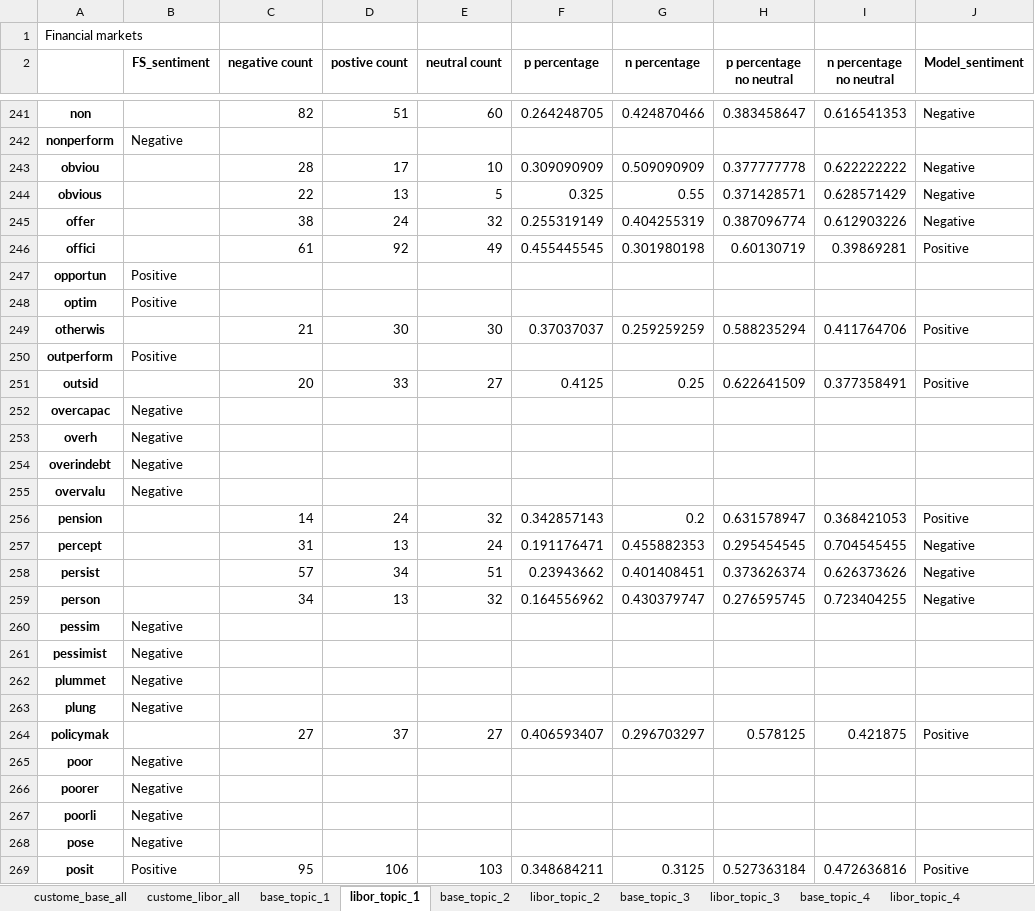
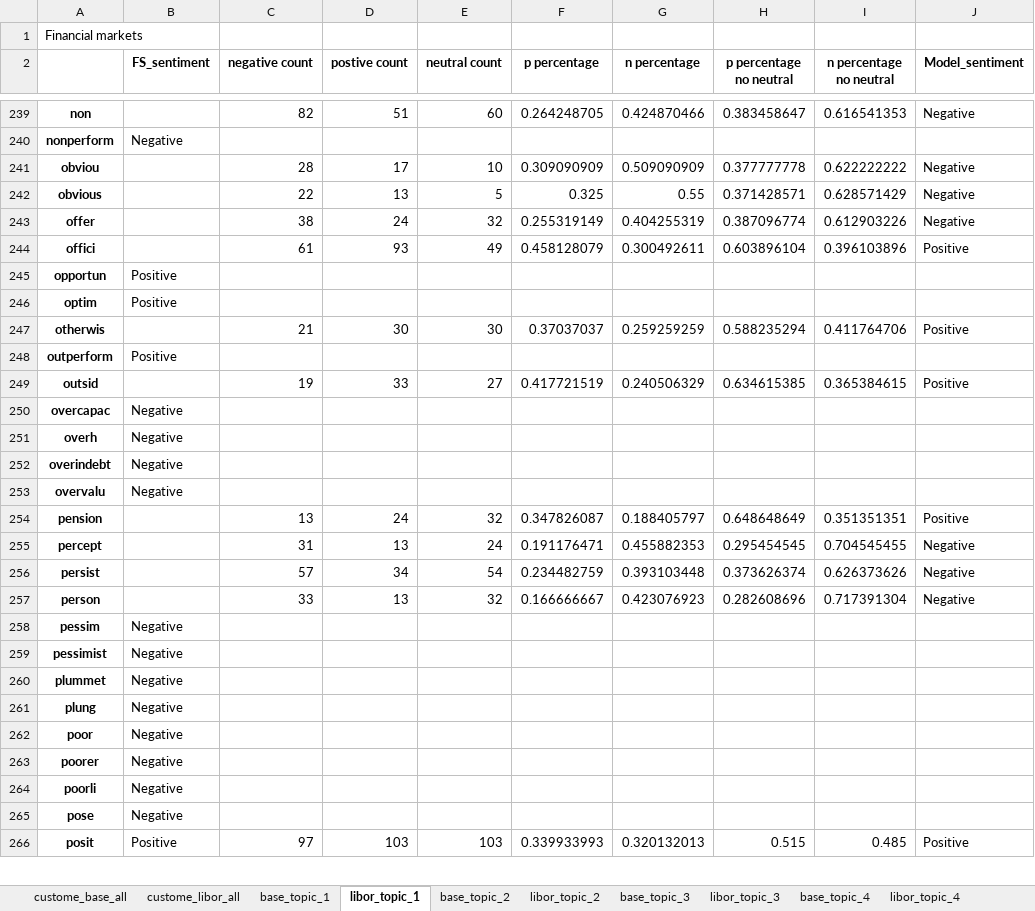
Before and after one commit to aureole222/blackrock_nlp_project, an Excel workbook: Dictionary_based_method/Dictionary_data/9715_speech_minutes_second.xlsx, sheet libor_topic_1, drawn as a sheet; only a part is shown, gaps mark what is left out; values as stored, in another font and other column widths than the file's, no borders; removed rows and columns are numbered as before the commit, all else as after; the diff covers the shown part only; the diff names each change by its address in the sheet, - before the commit and + after, or states it on an @@ line.

```diff
--- a/Dictionary_based_method/Dictionary_data/9715_speech_minutes_second.xlsx (sheet libor_topic_1)
+++ b/Dictionary_based_method/Dictionary_data/9715_speech_minutes_second.xlsx (sheet libor_topic_1)
-D244 (postive count): 92
+D244 (postive count): 93
-F244 (p percentage): 0.455445545
+F244 (p percentage): 0.458128079
-G244 (n percentage): 0.301980198
+G244 (n percentage): 0.300492611
-H244 (p percentage no neutral): 0.60130719
+H244 (p percentage no neutral): 0.603896104
-I244 (n percentage no neutral): 0.39869281
+I244 (n percentage no neutral): 0.396103896
-C249 (negative count): 20
+C249 (negative count): 19
-F249 (p percentage): 0.4125
+F249 (p percentage): 0.417721519
-G249 (n percentage): 0.25
+G249 (n percentage): 0.240506329
-H249 (p percentage no neutral): 0.622641509
+H249 (p percentage no neutral): 0.634615385
-I249 (n percentage no neutral): 0.377358491
+I249 (n percentage no neutral): 0.365384615
-C254 (negative count): 14
+C254 (negative count): 13
-F254 (p percentage): 0.342857143
+F254 (p percentage): 0.347826087
-G254 (n percentage): 0.2
+G254 (n percentage): 0.188405797
-H254 (p percentage no neutral): 0.631578947
+H254 (p percentage no neutral): 0.648648649
-I254 (n percentage no neutral): 0.368421053
+I254 (n percentage no neutral): 0.351351351
-E256 (neutral count): 51
+E256 (neutral count): 54
-F256 (p percentage): 0.23943662
+F256 (p percentage): 0.234482759
-G256 (n percentage): 0.401408451
+G256 (n percentage): 0.393103448
-C257 (negative count): 34
+C257 (negative count): 33
-F257 (p percentage): 0.164556962
+F257 (p percentage): 0.166666667
-G257 (n percentage): 0.430379747
+G257 (n percentage): 0.423076923
-H257 (p percentage no neutral): 0.276595745
+H257 (p percentage no neutral): 0.282608696
-I257 (n percentage no neutral): 0.723404255
+I257 (n percentage no neutral): 0.717391304
-row 264: policymak |  | 27 | 37 | 27 | 0.406593407 | 0.296703297 | 0.578125 | 0.421875 | Positive
-C266 (negative count): 95
+C266 (negative count): 97
-D266 (postive count): 106
+D266 (postive count): 103
-F266 (p percentage): 0.348684211
+F266 (p percentage): 0.339933993
-G266 (n percentage): 0.3125
+G266 (n percentage): 0.320132013
-H266 (p percentage no neutral): 0.527363184
+H266 (p percentage no neutral): 0.515
-I266 (n percentage no neutral): 0.472636816
+I266 (n percentage no neutral): 0.485
```
Also changed, not shown: 13 added rows, 12 removed rows and 389 edited cells elsewhere in this sheet, sheet base_topic_1, sheet custome_base_all, sheet libor_topic_3, sheet custome_libor_all, sheet base_topic_3, sheet libor_topic_2, 6 more sheets, Dictionary_based_method/Dictionary_data/9715_speech_minutes.xlsx, 10 other files.
